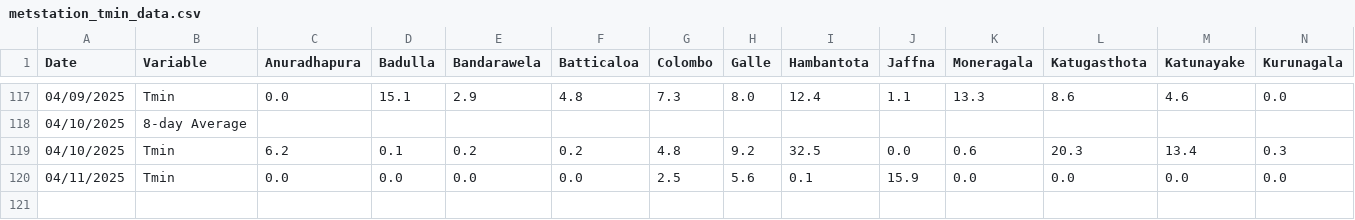
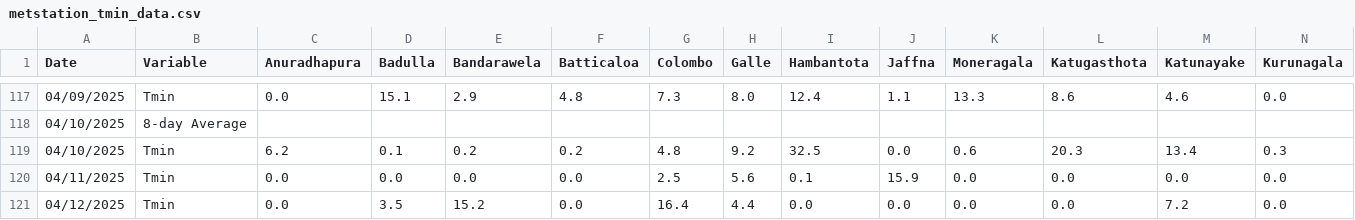
Before and after one commit to Metdata04/download_metdata, a CSV file: extracted_data/metstation_tmin_data.csv, drawn as a sheet; only a part is shown, gaps mark what is left out; rows hold the shown columns only; the diff names each change by its address in the sheet, - before the commit and + after, or states it on an @@ line.

Commit message:
Extracted metstation 8days Tmin data from climate update PDF

```diff
--- a/extracted_data/metstation_tmin_data.csv
+++ b/extracted_data/metstation_tmin_data.csv
+row 121: 04/12/2025 | Tmin | 0.0 | 3.5 | 15.2 | 0.0 | 16.4 | 4.4 | 0.0 | 0.0 | 0.0 | 0.0 | 7.2 | 0.0
```
